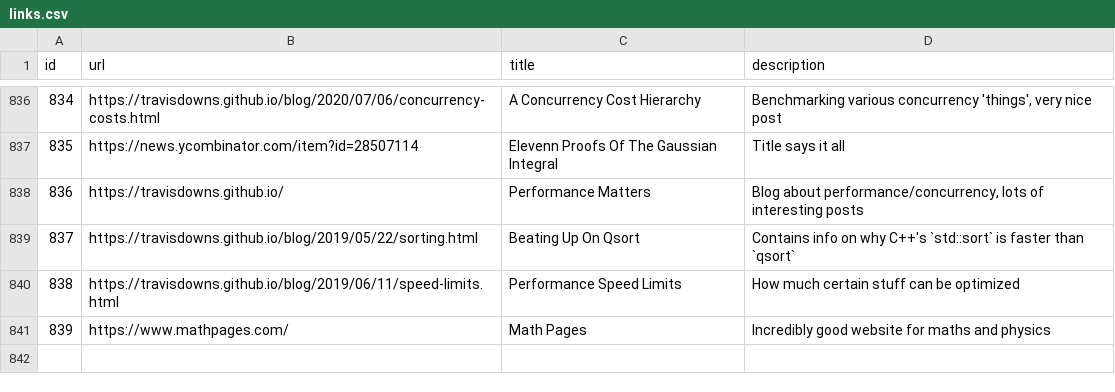
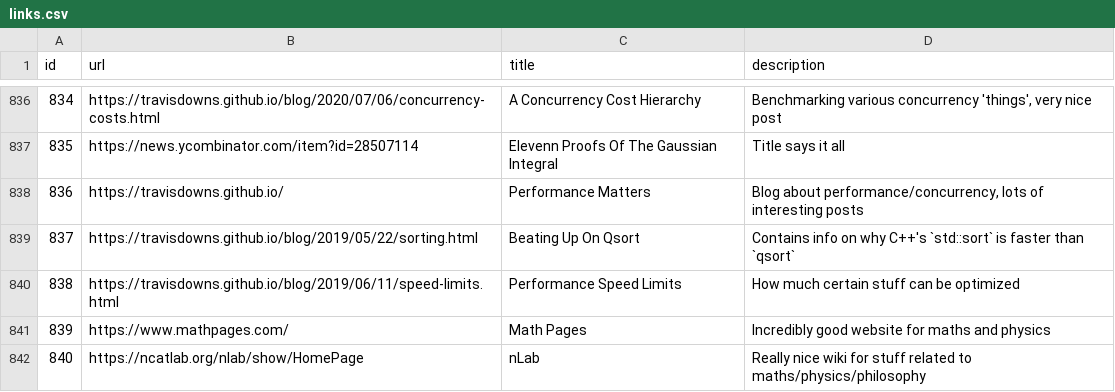
Before and after one commit to AlexandruIca/Stuff, a CSV file: data/links.csv, drawn as a sheet; only a part is shown, gaps mark what is left out.

Commit message:
Add link 'nLab'

```diff
--- a/data/links.csv
+++ b/data/links.csv
@@ -841 +841,2 @@ id,url,title,description
 839,"https://www.mathpages.com/","Math Pages","Incredibly good website for maths and physics"
+840,"https://ncatlab.org/nlab/show/HomePage","nLab","Really nice wiki for stuff related to maths/physics/philosophy"
```
